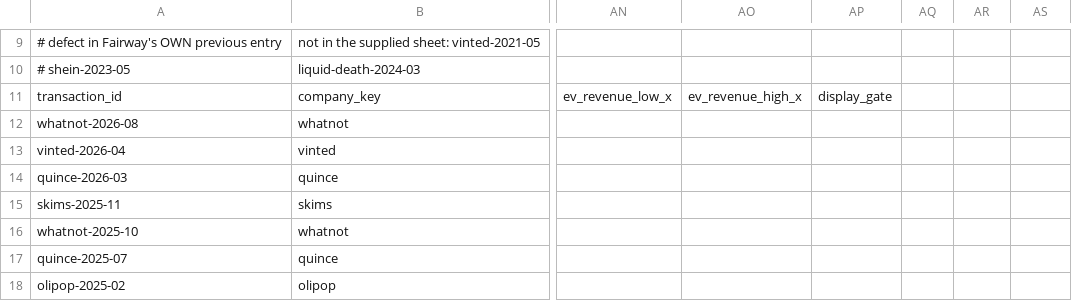
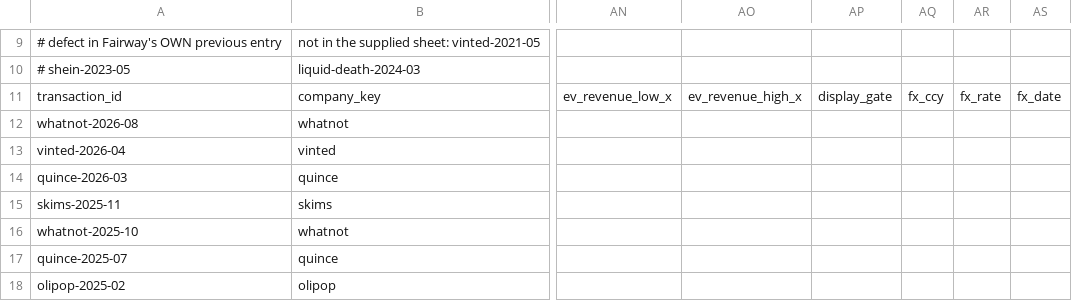
Before and after one commit to DaniilRybak-code/fairway-valuation, a CSV file: data/private-rounds-consumer.csv, drawn as a sheet; only a part is shown, gaps mark what is left out; the diff names each change by its address in the sheet, - before the commit and + after, or states it on an @@ line.

```diff
--- a/data/private-rounds-consumer.csv
+++ b/data/private-rounds-consumer.csv
-AQ11: (empty)
+AQ11: fx_ccy
-AR11: (empty)
+AR11: fx_rate
-AS11: (empty)
+AS11: fx_date
```
Also changed, not shown: data/private-rounds.csv, 3 other files.
